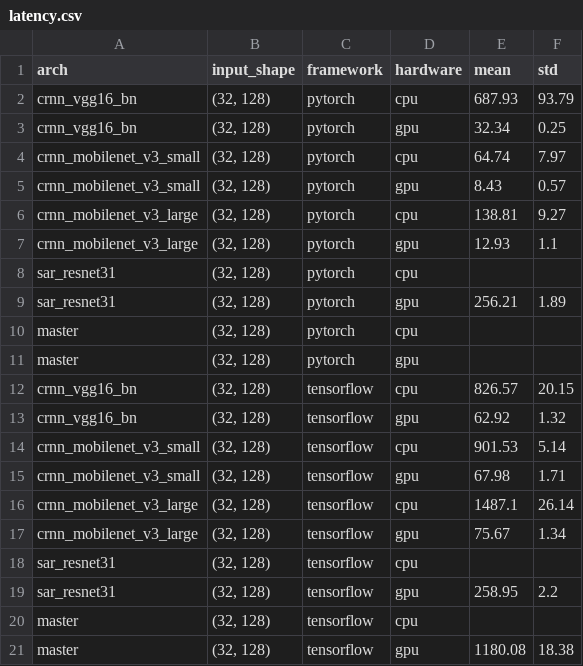
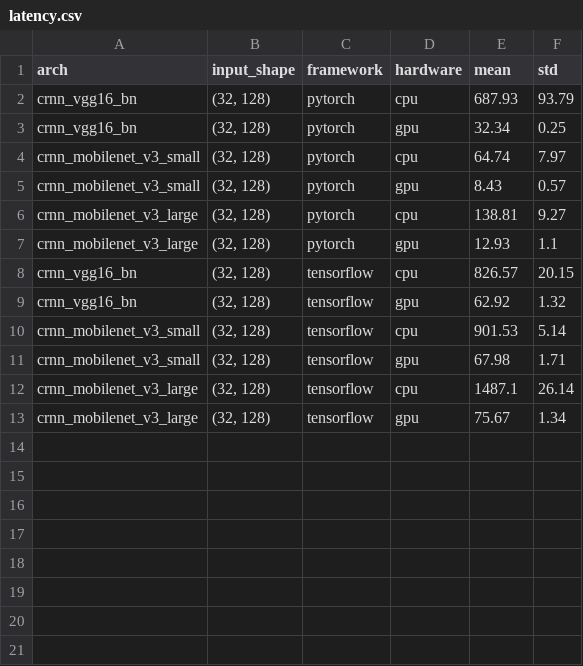
Before and after one commit to mindee/doctr, a CSV file: references/recognition/latency.csv, drawn as a sheet; the diff names each change by its address in the sheet, - before the commit and + after, or states it on an @@ line.

Commit message:
remove magc-sar-master

```diff
--- a/references/recognition/latency.csv
+++ b/references/recognition/latency.csv
-row 8: sar_resnet31 | (32, 128) | pytorch | cpu
-row 9: sar_resnet31 | (32, 128) | pytorch | gpu | 256.21 | 1.89
-row 10: master | (32, 128) | pytorch | cpu
-row 11: master | (32, 128) | pytorch | gpu
-row 18: sar_resnet31 | (32, 128) | tensorflow | cpu
-row 19: sar_resnet31 | (32, 128) | tensorflow | gpu | 258.95 | 2.2
-row 20: master | (32, 128) | tensorflow | cpu
-row 21: master | (32, 128) | tensorflow | gpu | 1180.08 | 18.38
```
Also changed, not shown: references/classification/latency.csv, 28 other files.
